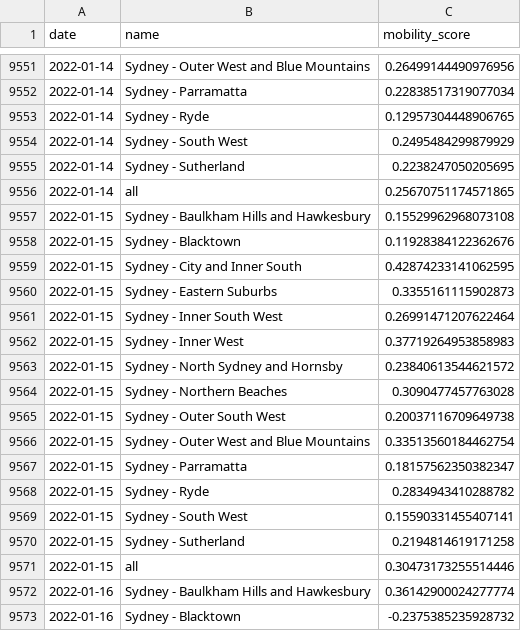
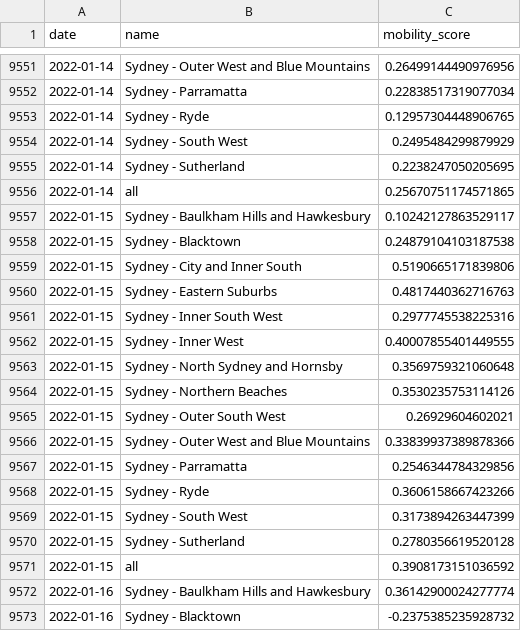
Before and after one commit to rsbyrne/mobility-aus, a CSV file: products/syd_sixtydays_sa4.csv, drawn as a sheet; only a part is shown, gaps mark what is left out.

```diff
--- a/products/syd_sixtydays_sa4.csv
+++ b/products/syd_sixtydays_sa4.csv
@@ -9556,17 +9556,17 @@ date,name,mobility_score
 2022-01-14,all,0.25670751174571865
-2022-01-15,Sydney - Baulkham Hills and Hawkesbury,0.15529962968073108
-2022-01-15,Sydney - Blacktown,0.11928384122362676
-2022-01-15,Sydney - City and Inner South,0.42874233141062595
-2022-01-15,Sydney - Eastern Suburbs,0.3355161115902873
-2022-01-15,Sydney - Inner South West,0.26991471207622464
-2022-01-15,Sydney - Inner West,0.37719264953858983
-2022-01-15,Sydney - North Sydney and Hornsby,0.23840613544621572
-2022-01-15,Sydney - Northern Beaches,0.3090477457763028
-2022-01-15,Sydney - Outer South West,0.20037116709649738
-2022-01-15,Sydney - Outer West and Blue Mountains,0.33513560184462754
-2022-01-15,Sydney - Parramatta,0.18157562350382347
-2022-01-15,Sydney - Ryde,0.2834943410288782
-2022-01-15,Sydney - South West,0.15590331455407141
-2022-01-15,Sydney - Sutherland,0.2194814619171258
-2022-01-15,all,0.30473173255514446
+2022-01-15,Sydney - Baulkham Hills and Hawkesbury,0.10242127863529117
+2022-01-15,Sydney - Blacktown,0.24879104103187538
+2022-01-15,Sydney - City and Inner South,0.5190665171839806
+2022-01-15,Sydney - Eastern Suburbs,0.4817440362716763
+2022-01-15,Sydney - Inner South West,0.2977745538225316
+2022-01-15,Sydney - Inner West,0.40007855401449555
+2022-01-15,Sydney - North Sydney and Hornsby,0.3569759321060648
+2022-01-15,Sydney - Northern Beaches,0.3530235753114126
+2022-01-15,Sydney - Outer South West,0.26929604602021
+2022-01-15,Sydney - Outer West and Blue Mountains,0.33839937389878366
+2022-01-15,Sydney - Parramatta,0.2546344784329856
+2022-01-15,Sydney - Ryde,0.3606158667423266
+2022-01-15,Sydney - South West,0.3173894263447399
+2022-01-15,Sydney - Sutherland,0.2780356619520128
+2022-01-15,all,0.3908173151036592
 2022-01-16,Sydney - Baulkham Hills and Hawkesbury,0.36142900024277774
```
Also changed, not shown: products/mel_sixtydays_sa4.csv, 7 other files.
